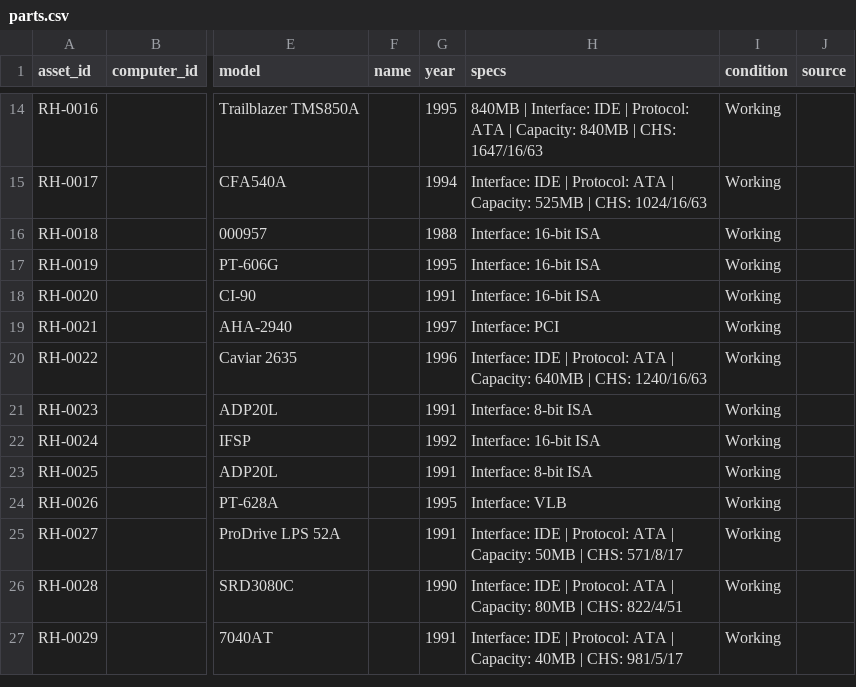
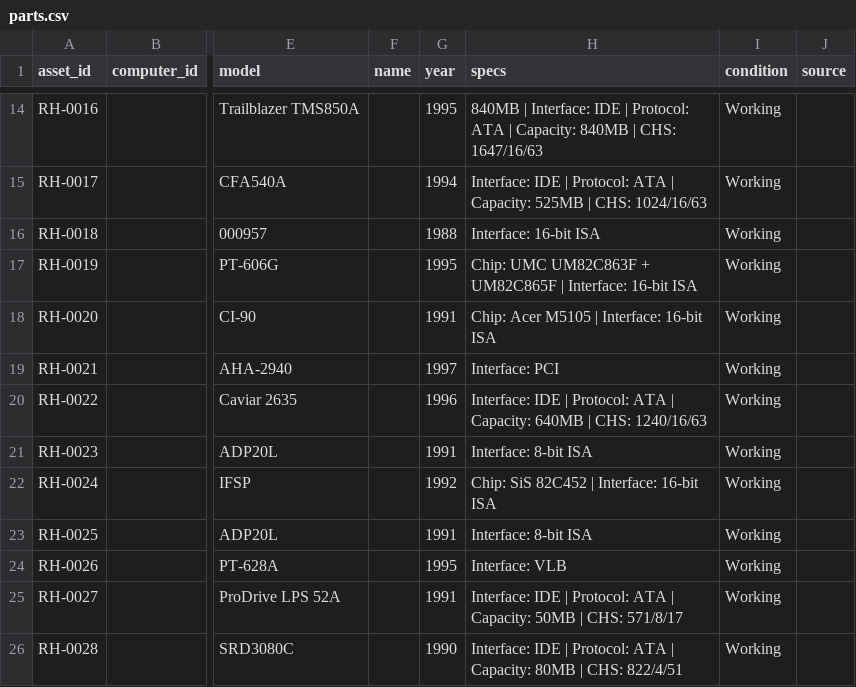
Before and after one commit to hmerrett/retro-hardware-database, a CSV file: data/parts.csv, drawn as a sheet; only a part is shown, gaps mark what is left out; the shorter side is filled out with more unchanged rows; the diff covers the shown part only; the diff names each change by its address in the sheet, - before the commit and + after, or states it on an @@ line.

Commit message:
Backfill main Chip on cards identified from photos/model (10 items)

```diff
--- a/data/parts.csv
+++ b/data/parts.csv
-H17 (specs): Interface: 16-bit ISA
+H17 (specs): Chip: UMC UM82C863F + UM82C865F | Interface: 16-bit ISA
-H18 (specs): Interface: 16-bit ISA
+H18 (specs): Chip: Acer M5105 | Interface: 16-bit ISA
-H22 (specs): Interface: 16-bit ISA
+H22 (specs): Chip: SiS 82C452 | Interface: 16-bit ISA
```
Also changed, not shown: 7 added rows and 5 edited cells elsewhere in this file.
